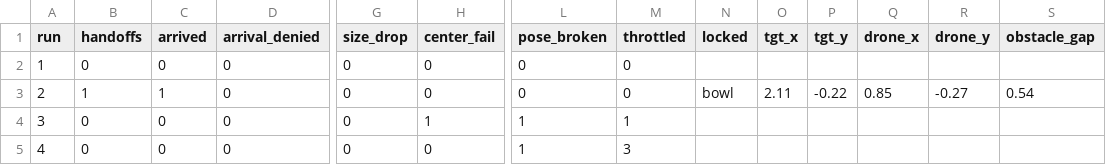
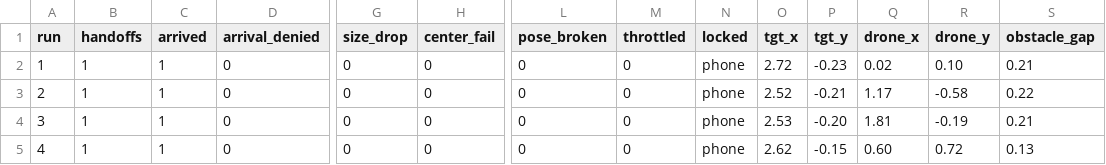
Before and after one commit to tahaaoztrkk/DRONIONS, a CSV file: logs/full_flight.csv, drawn as a sheet; only a part is shown, gaps mark what is left out; the diff covers the shown part only; the diff names each change by its address in the sheet, - before the commit and + after, or states it on an @@ line.

```diff
--- a/logs/full_flight.csv
+++ b/logs/full_flight.csv
-B2 (handoffs): 0
+B2 (handoffs): 1
-C2 (arrived): 0
+C2 (arrived): 1
-N2 (locked): (empty)
+N2 (locked): phone
-O2 (tgt_x): (empty)
+O2 (tgt_x): 2.72
-P2 (tgt_y): (empty)
+P2 (tgt_y): -0.23
-Q2 (drone_x): (empty)
+Q2 (drone_x): 0.02
-R2 (drone_y): (empty)
+R2 (drone_y): 0.10
-S2 (obstacle_gap): (empty)
+S2 (obstacle_gap): 0.21
-N3 (locked): bowl
+N3 (locked): phone
-O3 (tgt_x): 2.11
+O3 (tgt_x): 2.52
-P3 (tgt_y): -0.22
+P3 (tgt_y): -0.21
-Q3 (drone_x): 0.85
+Q3 (drone_x): 1.17
-R3 (drone_y): -0.27
+R3 (drone_y): -0.58
-S3 (obstacle_gap): 0.54
+S3 (obstacle_gap): 0.22
-B4:B5 (handoffs): 0
+B4:B5 (handoffs): 1
-C4:C5 (arrived): 0
+C4:C5 (arrived): 1
-H4 (center_fail): 1
+H4 (center_fail): 0
-L4:L5 (pose_broken): 1
+L4:L5 (pose_broken): 0
-M4 (throttled): 1
+M4 (throttled): 0
-N4:N5 (locked): (empty)
+N4:N5 (locked): phone
-O4 (tgt_x): (empty)
+O4 (tgt_x): 2.53
-P4 (tgt_y): (empty)
+P4 (tgt_y): -0.20
-Q4 (drone_x): (empty)
+Q4 (drone_x): 1.81
-R4 (drone_y): (empty)
+R4 (drone_y): -0.19
-S4 (obstacle_gap): (empty)
+S4 (obstacle_gap): 0.21
-M5 (throttled): 3
+M5 (throttled): 0
-O5 (tgt_x): (empty)
+O5 (tgt_x): 2.62
-P5 (tgt_y): (empty)
+P5 (tgt_y): -0.15
-Q5 (drone_x): (empty)
+Q5 (drone_x): 0.60
-R5 (drone_y): (empty)
+R5 (drone_y): 0.72
-S5 (obstacle_gap): (empty)
+S5 (obstacle_gap): 0.13
```
Also changed, not shown: 18 edited cells elsewhere in this file, 1 other file.
